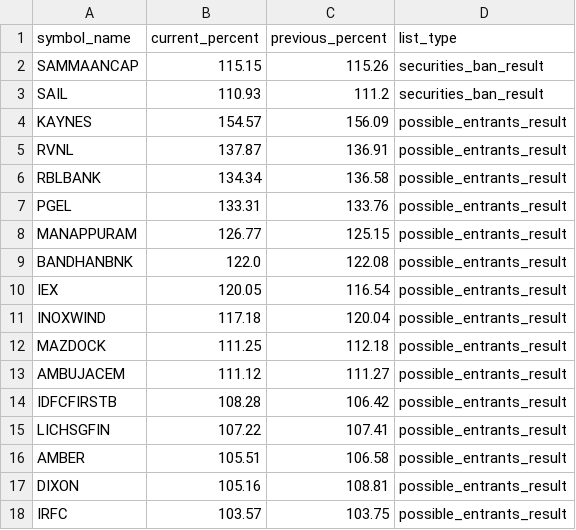
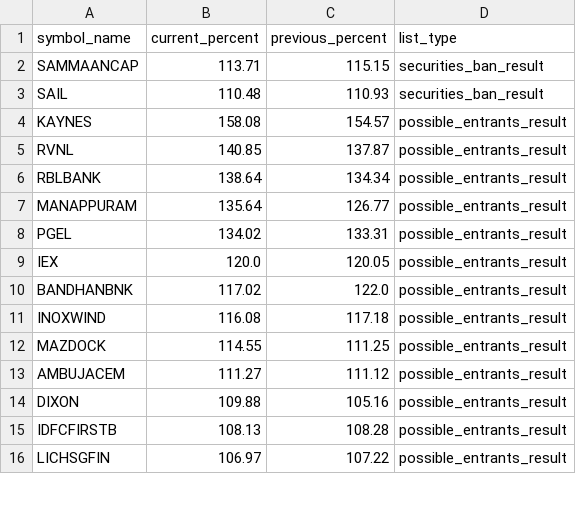
Before and after one commit to tsrajpurohit/MWPL, a CSV file: combined_ban_list.csv, drawn as a sheet; only a part is shown; the diff covers the shown part only.

```diff
--- a/combined_ban_list.csv
+++ b/combined_ban_list.csv
@@ -1,18 +1,16 @@
 symbol_name,current_percent,previous_percent,list_type
-SAMMAANCAP,115.15,115.26,securities_ban_result
-SAIL,110.93,111.2,securities_ban_result
-KAYNES,154.57,156.09,possible_entrants_result
-RVNL,137.87,136.91,possible_entrants_result
-RBLBANK,134.34,136.58,possible_entrants_result
-PGEL,133.31,133.76,possible_entrants_result
-MANAPPURAM,126.77,125.15,possible_entrants_result
-BANDHANBNK,122.0,122.08,possible_entrants_result
-IEX,120.05,116.54,possible_entrants_result
-INOXWIND,117.18,120.04,possible_entrants_result
-MAZDOCK,111.25,112.18,possible_entrants_result
-AMBUJACEM,111.12,111.27,possible_entrants_result
-IDFCFIRSTB,108.28,106.42,possible_entrants_result
-LICHSGFIN,107.22,107.41,possible_entrants_result
-AMBER,105.51,106.58,possible_entrants_result
-DIXON,105.16,108.81,possible_entrants_result
-IRFC,103.57,103.75,possible_entrants_result
+SAMMAANCAP,113.71,115.15,securities_ban_result
+SAIL,110.48,110.93,securities_ban_result
+KAYNES,158.08,154.57,possible_entrants_result
+RVNL,140.85,137.87,possible_entrants_result
+RBLBANK,138.64,134.34,possible_entrants_result
+MANAPPURAM,135.64,126.77,possible_entrants_result
+PGEL,134.02,133.31,possible_entrants_result
+IEX,120.0,120.05,possible_entrants_result
+BANDHANBNK,117.02,122.0,possible_entrants_result
+INOXWIND,116.08,117.18,possible_entrants_result
+MAZDOCK,114.55,111.25,possible_entrants_result
+AMBUJACEM,111.27,111.12,possible_entrants_result
+DIXON,109.88,105.16,possible_entrants_result
+IDFCFIRSTB,108.13,108.28,possible_entrants_result
+LICHSGFIN,106.97,107.22,possible_entrants_result
```
Also changed, not shown: 14 added rows, 9 removed rows and 26 edited cells elsewhere in this file.
